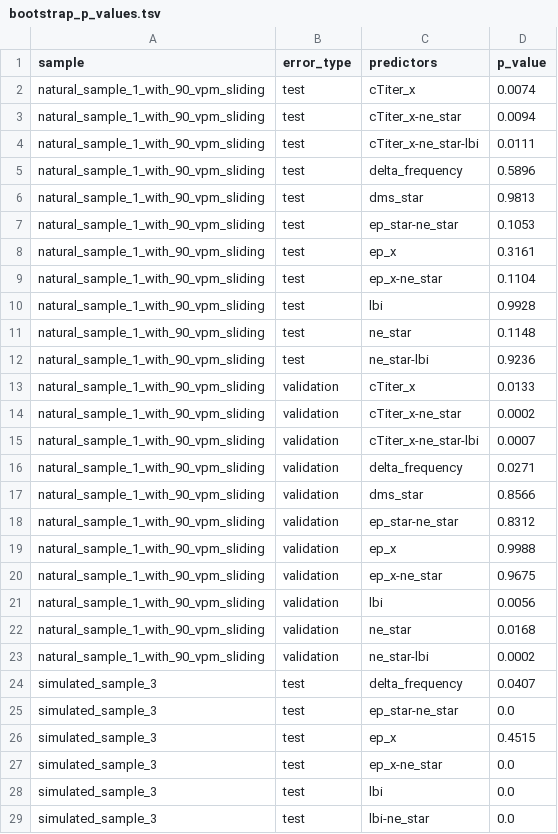
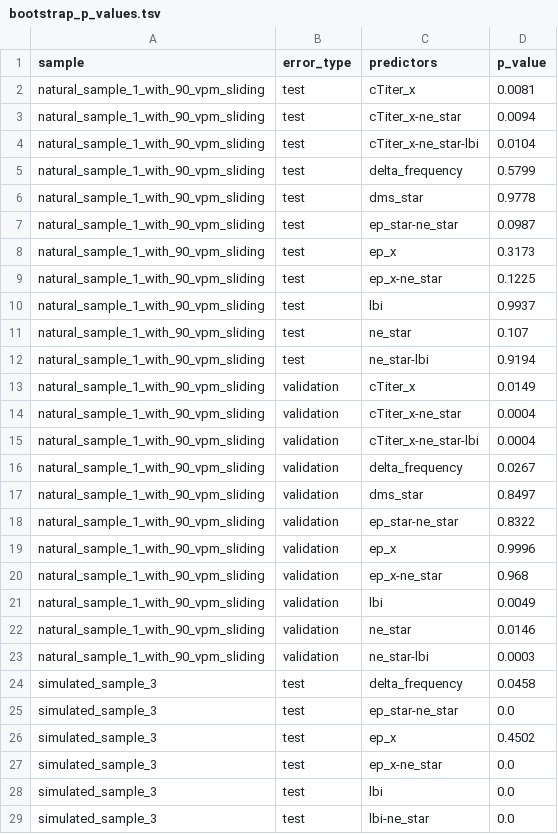
Before and after one commit to blab/flu-forecasting, a TSV file: manuscript/tables/bootstrap_p_values.tsv, drawn as a sheet; only a part is shown; the diff covers the shown part only.

Commit message:
Report effect sizes for bootstrap analyses
Adds mean +/- standard deviation of bootstrap distributions to violin plots of
distributions to better communicate the effect sizes of model improvements over
the naive.

```diff
--- a/manuscript/tables/bootstrap_p_values.tsv
+++ b/manuscript/tables/bootstrap_p_values.tsv
@@ -1,27 +1,27 @@
 sample	error_type	predictors	p_value
-natural_sample_1_with_90_vpm_sliding	test	cTiter_x	0.0074
+natural_sample_1_with_90_vpm_sliding	test	cTiter_x	0.0081
 natural_sample_1_with_90_vpm_sliding	test	cTiter_x-ne_star	0.0094
-natural_sample_1_with_90_vpm_sliding	test	cTiter_x-ne_star-lbi	0.0111
-natural_sample_1_with_90_vpm_sliding	test	delta_frequency	0.5896
-natural_sample_1_with_90_vpm_sliding	test	dms_star	0.9813
-natural_sample_1_with_90_vpm_sliding	test	ep_star-ne_star	0.1053
-natural_sample_1_with_90_vpm_sliding	test	ep_x	0.3161
-natural_sample_1_with_90_vpm_sliding	test	ep_x-ne_star	0.1104
-natural_sample_1_with_90_vpm_sliding	test	lbi	0.9928
-natural_sample_1_with_90_vpm_sliding	test	ne_star	0.1148
-natural_sample_1_with_90_vpm_sliding	test	ne_star-lbi	0.9236
-natural_sample_1_with_90_vpm_sliding	validation	cTiter_x	0.0133
-natural_sample_1_with_90_vpm_sliding	validation	cTiter_x-ne_star	0.0002
-natural_sample_1_with_90_vpm_sliding	validation	cTiter_x-ne_star-lbi	0.0007
-natural_sample_1_with_90_vpm_sliding	validation	delta_frequency	0.0271
-natural_sample_1_with_90_vpm_sliding	validation	dms_star	0.8566
-natural_sample_1_with_90_vpm_sliding	validation	ep_star-ne_star	0.8312
-natural_sample_1_with_90_vpm_sliding	validation	ep_x	0.9988
-natural_sample_1_with_90_vpm_sliding	validation	ep_x-ne_star	0.9675
-natural_sample_1_with_90_vpm_sliding	validation	lbi	0.0056
-natural_sample_1_with_90_vpm_sliding	validation	ne_star	0.0168
-natural_sample_1_with_90_vpm_sliding	validation	ne_star-lbi	0.0002
-simulated_sample_3	test	delta_frequency	0.0407
+natural_sample_1_with_90_vpm_sliding	test	cTiter_x-ne_star-lbi	0.0104
+natural_sample_1_with_90_vpm_sliding	test	delta_frequency	0.5799
+natural_sample_1_with_90_vpm_sliding	test	dms_star	0.9778
+natural_sample_1_with_90_vpm_sliding	test	ep_star-ne_star	0.0987
+natural_sample_1_with_90_vpm_sliding	test	ep_x	0.3173
+natural_sample_1_with_90_vpm_sliding	test	ep_x-ne_star	0.1225
+natural_sample_1_with_90_vpm_sliding	test	lbi	0.9937
+natural_sample_1_with_90_vpm_sliding	test	ne_star	0.107
+natural_sample_1_with_90_vpm_sliding	test	ne_star-lbi	0.9194
+natural_sample_1_with_90_vpm_sliding	validation	cTiter_x	0.0149
+natural_sample_1_with_90_vpm_sliding	validation	cTiter_x-ne_star	0.0004
+natural_sample_1_with_90_vpm_sliding	validation	cTiter_x-ne_star-lbi	0.0004
+natural_sample_1_with_90_vpm_sliding	validation	delta_frequency	0.0267
+natural_sample_1_with_90_vpm_sliding	validation	dms_star	0.8497
+natural_sample_1_with_90_vpm_sliding	validation	ep_star-ne_star	0.8322
+natural_sample_1_with_90_vpm_sliding	validation	ep_x	0.9996
+natural_sample_1_with_90_vpm_sliding	validation	ep_x-ne_star	0.968
+natural_sample_1_with_90_vpm_sliding	validation	lbi	0.0049
+natural_sample_1_with_90_vpm_sliding	validation	ne_star	0.0146
+natural_sample_1_with_90_vpm_sliding	validation	ne_star-lbi	0.0003
+simulated_sample_3	test	delta_frequency	0.0458
 simulated_sample_3	test	ep_star-ne_star	0.0
-simulated_sample_3	test	ep_x	0.4515
+simulated_sample_3	test	ep_x	0.4502
 simulated_sample_3	test	ep_x-ne_star	0.0
```
Also changed, not shown: 1 edited cell elsewhere in this file, 7 other files.
